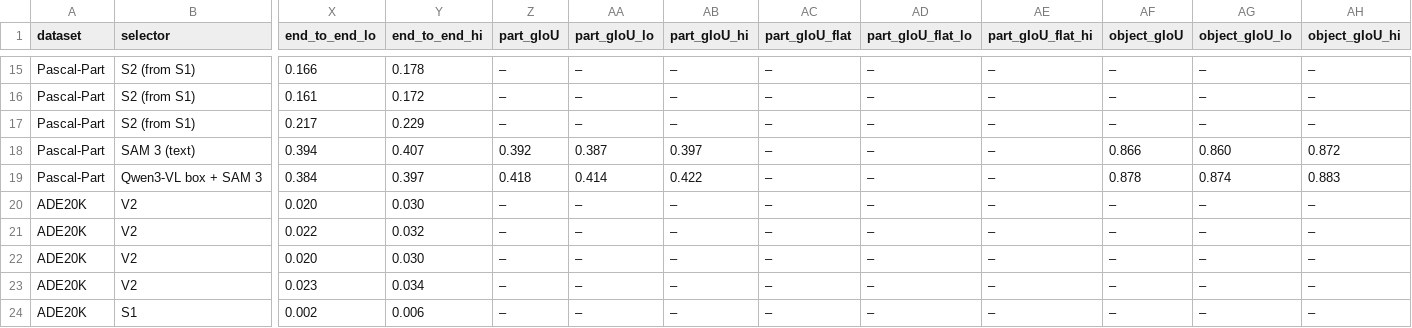
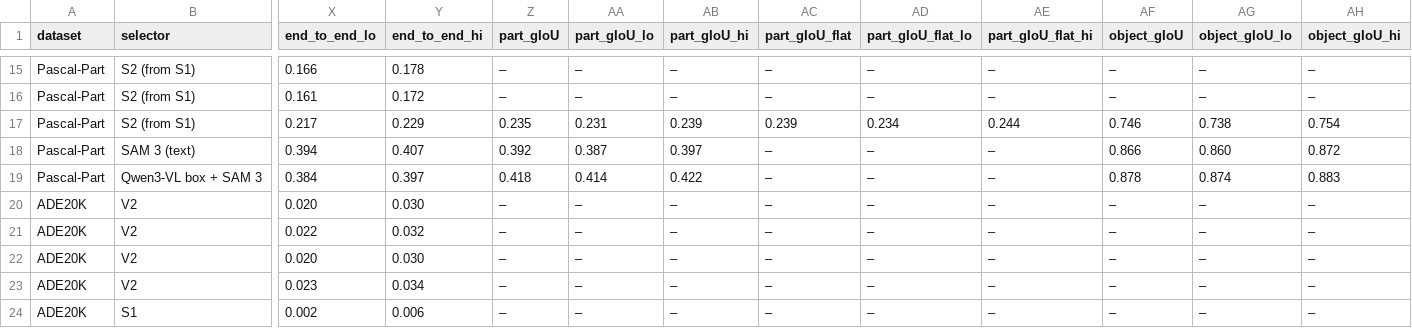
Before and after one commit to ambujmehrish/TreeGround, a CSV file: results/tables/transfer.csv, drawn as a sheet; only a part is shown, gaps mark what is left out; the diff covers the shown part only; the diff names each change by its address in the sheet, - before the commit and + after, or states it on an @@ line.

```diff
--- a/results/tables/transfer.csv
+++ b/results/tables/transfer.csv
-Z17 (part_gIoU): –
+Z17 (part_gIoU): 0.235
-AA17 (part_gIoU_lo): –
+AA17 (part_gIoU_lo): 0.231
-AB17 (part_gIoU_hi): –
+AB17 (part_gIoU_hi): 0.239
-AC17 (part_gIoU_flat): –
+AC17 (part_gIoU_flat): 0.239
-AD17 (part_gIoU_flat_lo): –
+AD17 (part_gIoU_flat_lo): 0.234
-AE17 (part_gIoU_flat_hi): –
+AE17 (part_gIoU_flat_hi): 0.244
-AF17 (object_gIoU): –
+AF17 (object_gIoU): 0.746
-AG17 (object_gIoU_lo): –
+AG17 (object_gIoU_lo): 0.738
-AH17 (object_gIoU_hi): –
+AH17 (object_gIoU_hi): 0.754
```
Also changed, not shown: 27 edited cells elsewhere in this file, results/tables/retrieval_paco.csv, 10 other files.
